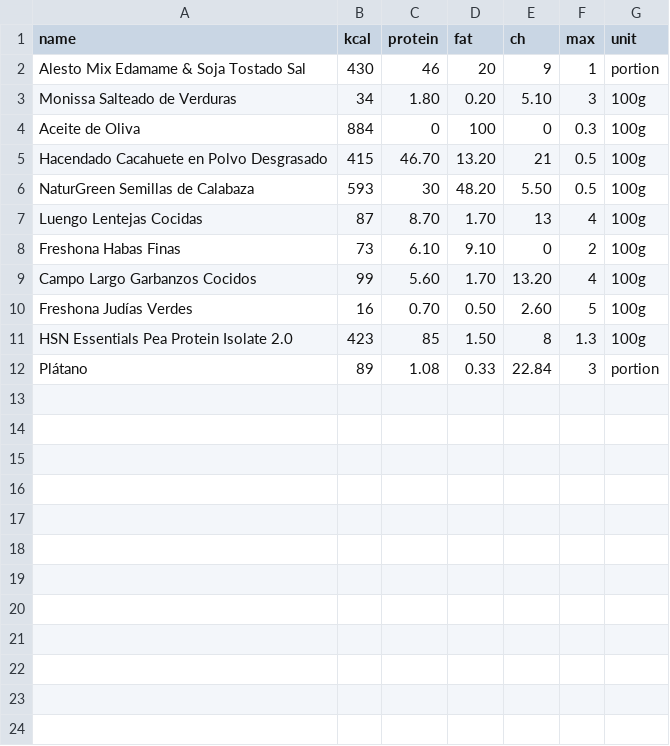
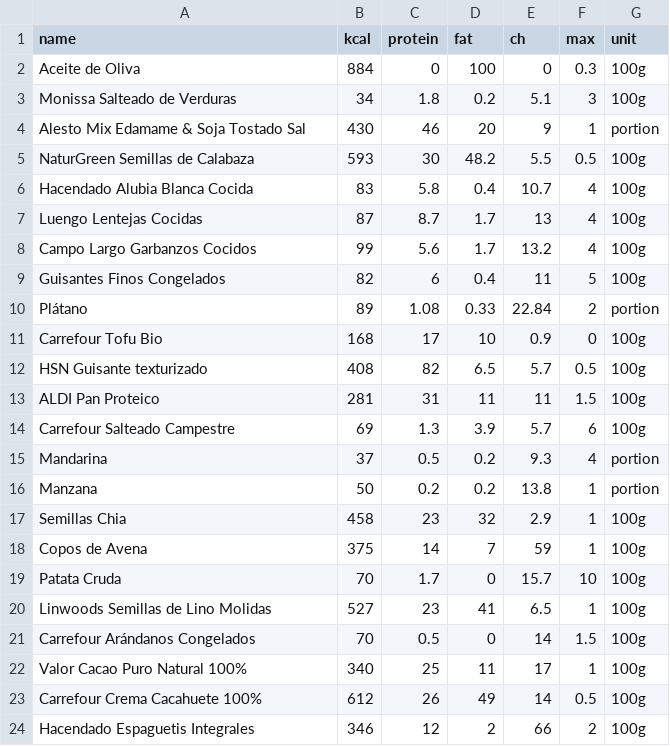
Before and after one commit to priverop/diet_optimizator, a CSV file: food.csv, drawn as a sheet; only a part is shown; the diff covers the shown part only.

```diff
--- a/food.csv
+++ b/food.csv
@@ -1,12 +1,24 @@
 name,kcal,protein,fat,ch,max,unit
+Aceite de Oliva,884,0,100,0,0.3,100g
+Monissa Salteado de Verduras,34,1.8,0.2,5.1,3,100g
 Alesto Mix Edamame & Soja Tostado Sal,430,46,20,9,1,portion
-Monissa Salteado de Verduras,34,1.80,0.20,5.10,3,100g
-Aceite de Oliva,884,0,100,0,0.3,100g
-Hacendado Cacahuete en Polvo Desgrasado,415,46.70,13.20,21,0.5,100g
-NaturGreen Semillas de Calabaza,593,30,48.20,5.50,0.5,100g
-Luengo Lentejas Cocidas,87,8.70,1.70,13,4,100g
-Freshona Habas Finas,73,6.10,9.10,0,2,100g
-Campo Largo Garbanzos Cocidos,99,5.60,1.70,13.20,4,100g
-Freshona Judías Verdes,16,0.70,0.50,2.60,5,100g
-HSN Essentials Pea Protein Isolate 2.0,423,85,1.50,8,1.3,100g
-Plátano,89,1.08,0.33,22.84,3,portion
+NaturGreen Semillas de Calabaza,593,30,48.2,5.5,0.5,100g
+Hacendado Alubia Blanca Cocida,83,5.8,0.4,10.7,4,100g
+Luengo Lentejas Cocidas,87,8.7,1.7,13,4,100g
+Campo Largo Garbanzos Cocidos,99,5.6,1.7,13.2,4,100g
+Guisantes Finos Congelados,82,6,0.4,11,5,100g
+Plátano,89,1.08,0.33,22.84,2,portion
+Carrefour Tofu Bio,168,17,10,0.9,0,100g
+HSN Guisante texturizado,408,82,6.5,5.7,0.5,100g
+ALDI Pan Proteico,281,31,11,11,1.5,100g
+Carrefour Salteado Campestre,69,1.3,3.9,5.7,6,100g
+Mandarina,37,0.5,0.2,9.3,4,portion
+Manzana,50,0.2,0.2,13.8,1,portion
+Semillas Chia,458,23,32,2.9,1,100g
+Copos de Avena,375,14,7,59,1,100g
+Patata Cruda,70,1.7,0,15.7,10,100g
+Linwoods Semillas de Lino Molidas,527,23,41,6.5,1,100g
+Carrefour Arándanos Congelados,70,0.5,0,14,1.5,100g
+Valor Cacao Puro Natural 100%,340,25,11,17,1,100g
+Carrefour Crema Cacahuete 100%,612,26,49,14,0.5,100g
+Hacendado Espaguetis Integrales,346,12,2,66,2,100g
```
Also changed, not shown: 3 added rows elsewhere in this file, 2 other files.
